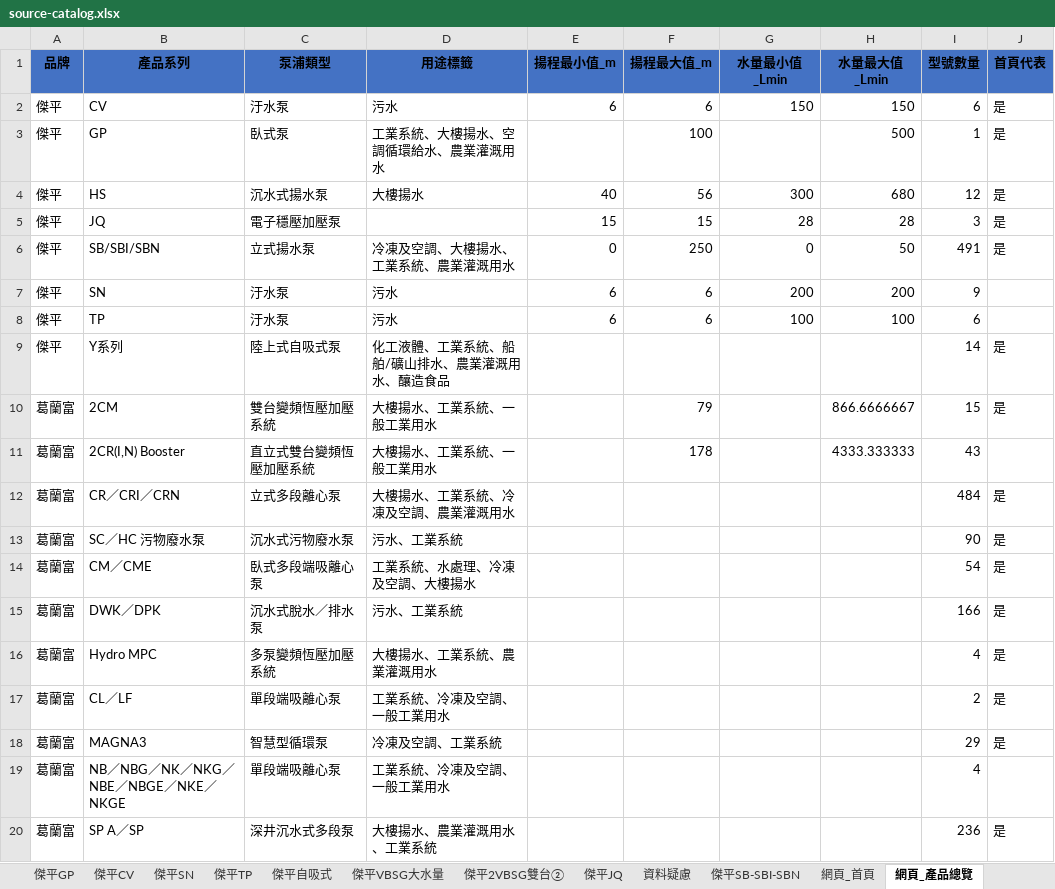
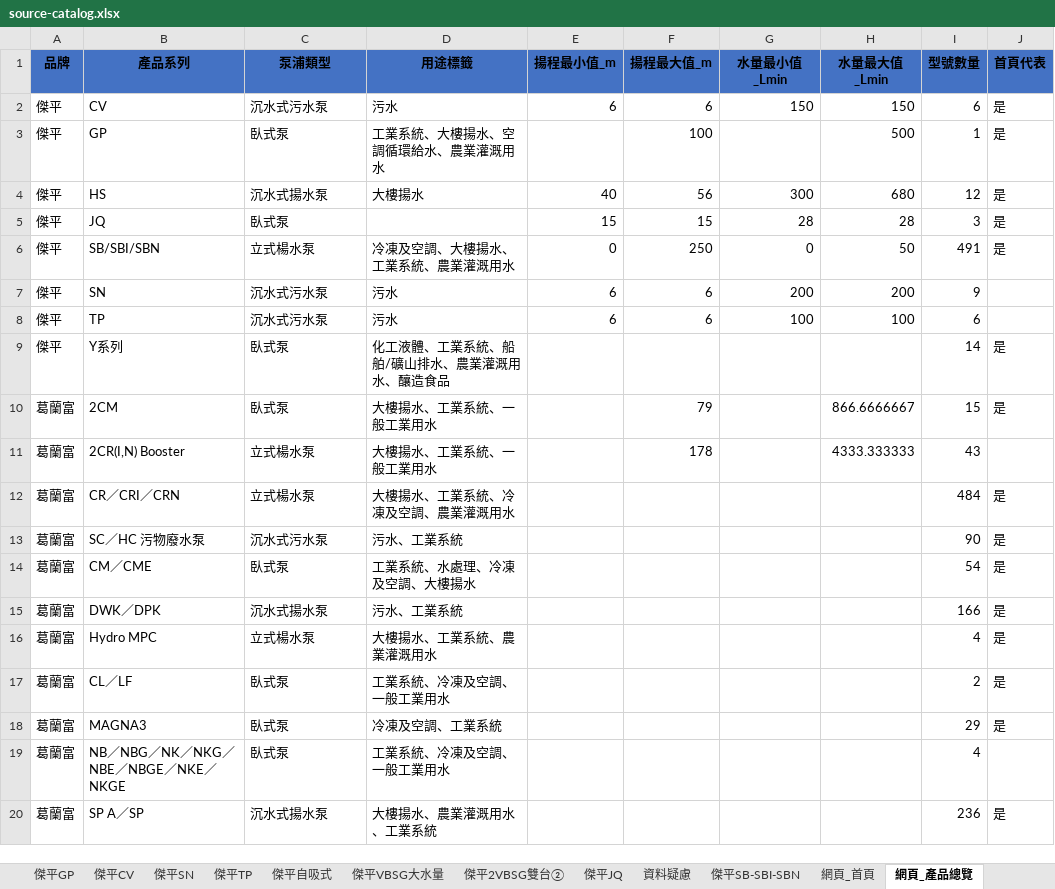
Before and after one commit to fred831226/JP-website, an Excel workbook: website/data/source-catalog.xlsx, sheet 網頁_產品總覽, drawn as a sheet; values as stored, in another font and other column widths than the file's, no borders; the diff names each change by its address in the sheet, - before the commit and + after, or states it on an @@ line.

```diff
--- a/website/data/source-catalog.xlsx (sheet 網頁_產品總覽)
+++ b/website/data/source-catalog.xlsx (sheet 網頁_產品總覽)
-C2 (泵浦類型): 汙水泵
+C2 (泵浦類型): 沉水式污水泵
-C5 (泵浦類型): 電子穩壓加壓泵
+C5 (泵浦類型): 臥式泵
-C6 (泵浦類型): 立式揚水泵
+C6 (泵浦類型): 立式楊水泵
-C7:C8 (泵浦類型): 汙水泵
+C7:C8 (泵浦類型): 沉水式污水泵
-C9 (泵浦類型): 陸上式自吸式泵
+C9 (泵浦類型): 臥式泵
-C10 (泵浦類型): 雙台變頻恆壓加壓系統
+C10 (泵浦類型): 臥式泵
-C11 (泵浦類型): 直立式雙台變頻恆壓加壓系統
+C11 (泵浦類型): 立式楊水泵
-C12 (泵浦類型): 立式多段離心泵
+C12 (泵浦類型): 立式楊水泵
-C13 (泵浦類型): 沉水式污物廢水泵
+C13 (泵浦類型): 沉水式污水泵
-C14 (泵浦類型): 臥式多段端吸離心泵
+C14 (泵浦類型): 臥式泵
-C15 (泵浦類型): 沉水式脫水／排水泵
+C15 (泵浦類型): 沉水式揚水泵
-C16 (泵浦類型): 多泵變頻恆壓加壓系統
+C16 (泵浦類型): 立式楊水泵
-C17 (泵浦類型): 單段端吸離心泵
+C17 (泵浦類型): 臥式泵
-C18 (泵浦類型): 智慧型循環泵
+C18 (泵浦類型): 臥式泵
-C19 (泵浦類型): 單段端吸離心泵
+C19 (泵浦類型): 臥式泵
-C20 (泵浦類型): 深井沉水式多段泵
+C20 (泵浦類型): 沉水式揚水泵
```
Also changed, not shown: sheet 網站篩選標籤, sheet 完整產品規格表, sheet 網頁_系列產品頁, sheet 資料疑慮, sheet 產品附加資訊, other sheet tabs, 42 other files.
